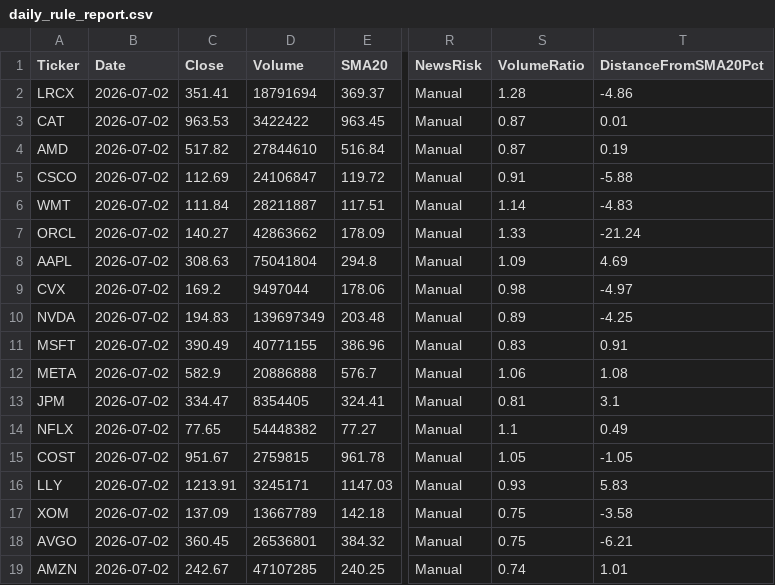
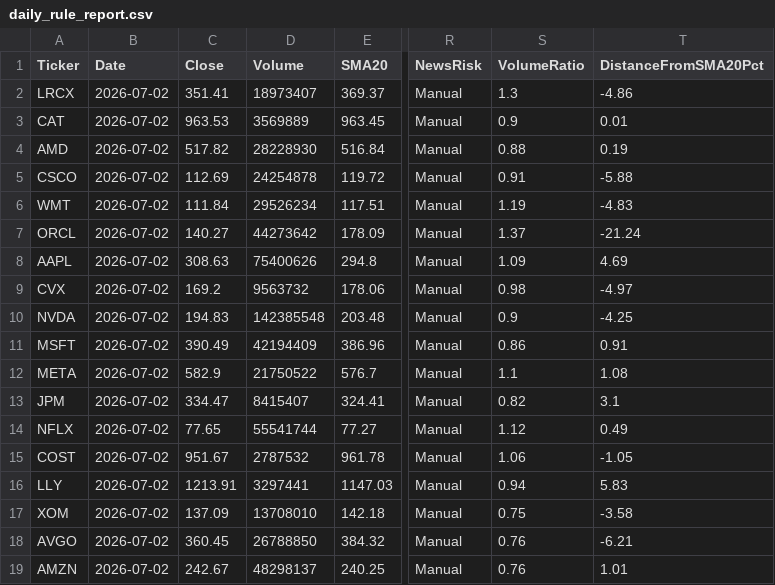
Before and after one commit to BillyNgow/trading-rule-mobile-agent, a CSV file: daily_rule_report.csv, drawn as a sheet; only a part is shown, gaps mark what is left out; the diff covers the shown part only; the diff names each change by its address in the sheet, - before the commit and + after, or states it on an @@ line.

```diff
--- a/daily_rule_report.csv
+++ b/daily_rule_report.csv
-D2 (Volume): 18791694
+D2 (Volume): 18973407
-S2 (VolumeRatio): 1.28
+S2 (VolumeRatio): 1.3
-D3 (Volume): 3422422
+D3 (Volume): 3569889
-S3 (VolumeRatio): 0.87
+S3 (VolumeRatio): 0.9
-D4 (Volume): 27844610
+D4 (Volume): 28228930
-S4 (VolumeRatio): 0.87
+S4 (VolumeRatio): 0.88
-D5 (Volume): 24106847
+D5 (Volume): 24254878
-D6 (Volume): 28211887
+D6 (Volume): 29526234
-S6 (VolumeRatio): 1.14
+S6 (VolumeRatio): 1.19
-D7 (Volume): 42863662
+D7 (Volume): 44273642
-S7 (VolumeRatio): 1.33
+S7 (VolumeRatio): 1.37
-D8 (Volume): 75041804
+D8 (Volume): 75400626
-D9 (Volume): 9497044
+D9 (Volume): 9563732
-D10 (Volume): 139697349
+D10 (Volume): 142385548
-S10 (VolumeRatio): 0.89
+S10 (VolumeRatio): 0.9
-D11 (Volume): 40771155
+D11 (Volume): 42194409
-S11 (VolumeRatio): 0.83
+S11 (VolumeRatio): 0.86
-D12 (Volume): 20886888
+D12 (Volume): 21750522
-S12 (VolumeRatio): 1.06
+S12 (VolumeRatio): 1.1
-D13 (Volume): 8354405
+D13 (Volume): 8415407
-S13 (VolumeRatio): 0.81
+S13 (VolumeRatio): 0.82
-D14 (Volume): 54448382
+D14 (Volume): 55541744
-S14 (VolumeRatio): 1.1
+S14 (VolumeRatio): 1.12
-D15 (Volume): 2759815
+D15 (Volume): 2787532
-S15 (VolumeRatio): 1.05
+S15 (VolumeRatio): 1.06
-D16 (Volume): 3245171
+D16 (Volume): 3297441
-S16 (VolumeRatio): 0.93
+S16 (VolumeRatio): 0.94
-D17 (Volume): 13667789
+D17 (Volume): 13708010
-D18 (Volume): 26536801
+D18 (Volume): 26788850
-S18 (VolumeRatio): 0.75
+S18 (VolumeRatio): 0.76
-D19 (Volume): 47107285
+D19 (Volume): 48298137
-S19 (VolumeRatio): 0.74
+S19 (VolumeRatio): 0.76
```
Also changed, not shown: 13 edited cells elsewhere in this file, 2 other files.
